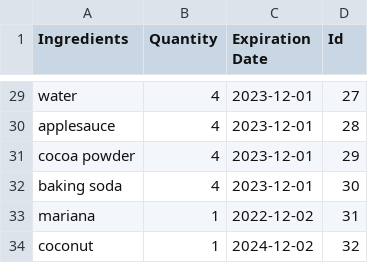
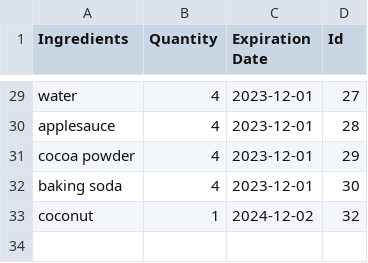
Before and after one commit to cmom2002/IACH, a CSV file: dataset/Carlos.csv, drawn as a sheet; only a part is shown, gaps mark what is left out; the diff names each change by its address in the sheet, - before the commit and + after, or states it on an @@ line.

```diff
--- a/dataset/Carlos.csv
+++ b/dataset/Carlos.csv
-row 33: mariana | 1 | 2022-12-02 | 31
```
Also changed, not shown: 2 other files.
